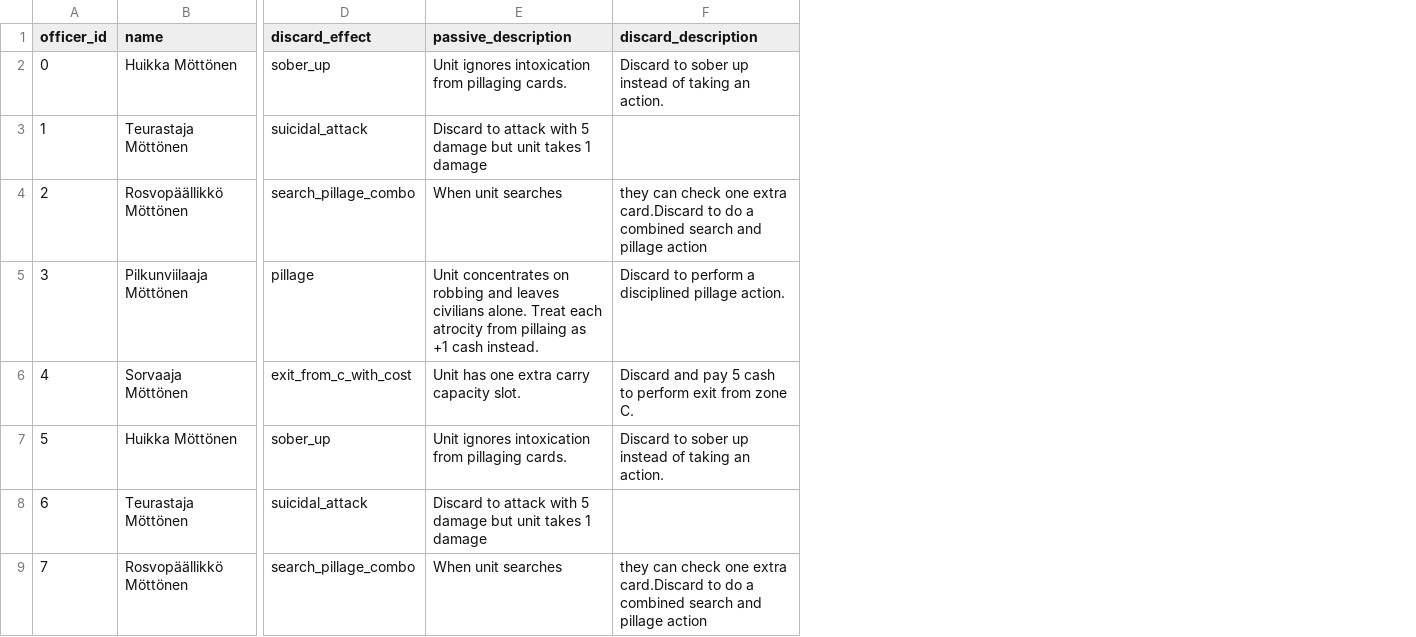
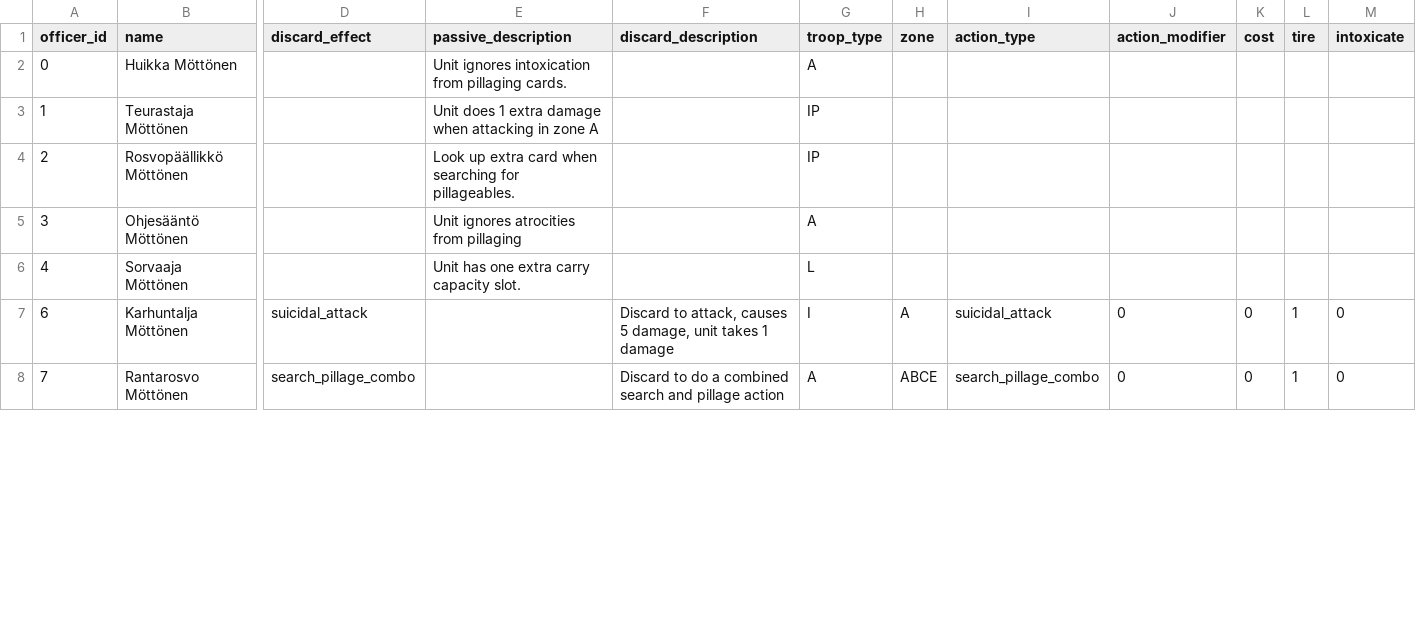
Before and after one commit to rkarhila/64km_saattue, a CSV file: dev/src/sixtyfivekmconvoy/server/cards/officer.csv, drawn as a sheet; only a part is shown, gaps mark what is left out; removed rows and columns are numbered as before the commit, all else as after; rows hold the shown columns only; the diff covers the shown part only; the diff names each change by its address in the sheet, - before the commit and + after, or states it on an @@ line.

```diff
--- a/dev/src/sixtyfivekmconvoy/server/cards/officer.csv
+++ b/dev/src/sixtyfivekmconvoy/server/cards/officer.csv
+column G (troop_type), rows 2-8: A | IP | IP | A | L | I | A
+column H (zone), rows 7-8: A | ABCE
+column I (action_type), rows 7-8: suicidal_attack | search_pillage_combo
+column J (action_modifier), rows 7-8: 0 | 0
+column K (cost), rows 7-8: 0 | 0
+column L (tire), rows 7-8: 1 | 1
+column M (intoxicate), rows 7-8: 0 | 0
-D2 (discard_effect): sober_up
+D2 (discard_effect): (empty)
-F2 (discard_description): Discard to sober up instead of taking an action.
+F2 (discard_description): (empty)
-D3 (discard_effect): suicidal_attack
+D3 (discard_effect): (empty)
-E3 (passive_description): Discard to attack with 5 damage but unit takes 1 damage
+E3 (passive_description): Unit does 1 extra damage when attacking in zone A
-D4 (discard_effect): search_pillage_combo
+D4 (discard_effect): (empty)
-E4 (passive_description): When unit searches
+E4 (passive_description): Look up extra card when searching for pillageables.
-F4 (discard_description): they can check one extra card.Discard to do a combined search and pillage action
+F4 (discard_description): (empty)
-B5 (name): Pilkunviilaaja Möttönen
+B5 (name): Ohjesääntö Möttönen
-D5 (discard_effect): pillage
+D5 (discard_effect): (empty)
-E5 (passive_description): Unit concentrates on robbing and leaves civilians alone. Treat each atrocity from pillaing as +1 cash instead.
+E5 (passive_description): Unit ignores atrocities from pillaging
-F5 (discard_description): Discard to perform a disciplined pillage action.
+F5 (discard_description): (empty)
-D6 (discard_effect): exit_from_c_with_cost
+D6 (discard_effect): (empty)
-F6 (discard_description): Discard and pay 5 cash to perform exit from zone C.
+F6 (discard_description): (empty)
-row 7: 5 | Huikka Möttönen | sober_up | Unit ignores intoxication from pillaging cards. | Discard to sober up instead of taking an action.
-B7 (name): Teurastaja Möttönen
+B7 (name): Karhuntalja Möttönen
-E7 (passive_description): Discard to attack with 5 damage but unit takes 1 damage
+E7 (passive_description): (empty)
-F7 (discard_description): (empty)
+F7 (discard_description): Discard to attack, causes 5 damage, unit takes 1 damage
-B8 (name): Rosvopäällikkö Möttönen
+B8 (name): Rantarosvo Möttönen
-E8 (passive_description): When unit searches
+E8 (passive_description): (empty)
-F8 (discard_description): they can check one extra card.Discard to do…
+F8 (discard_description): Discard to do…
```
Also changed, not shown: 10 edited cells elsewhere in this file, 7 other files.
